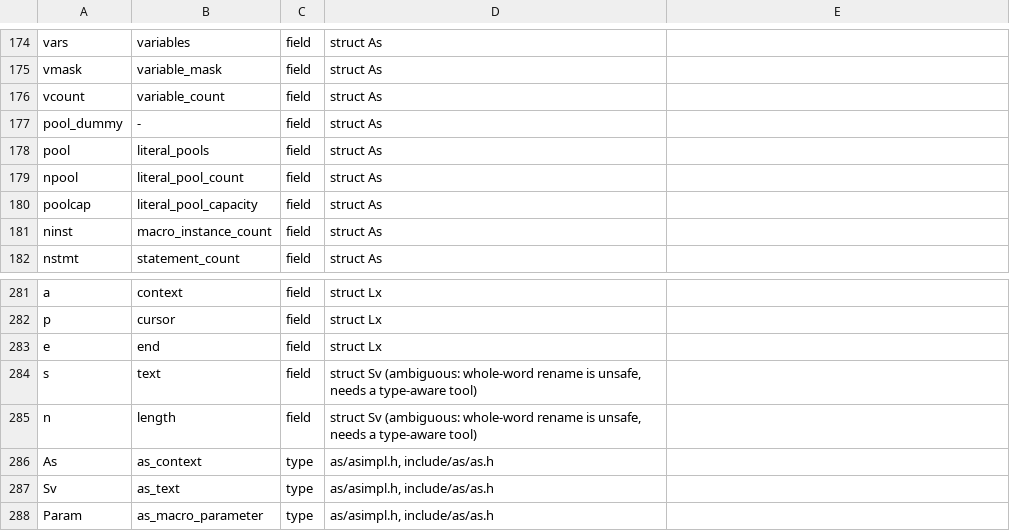
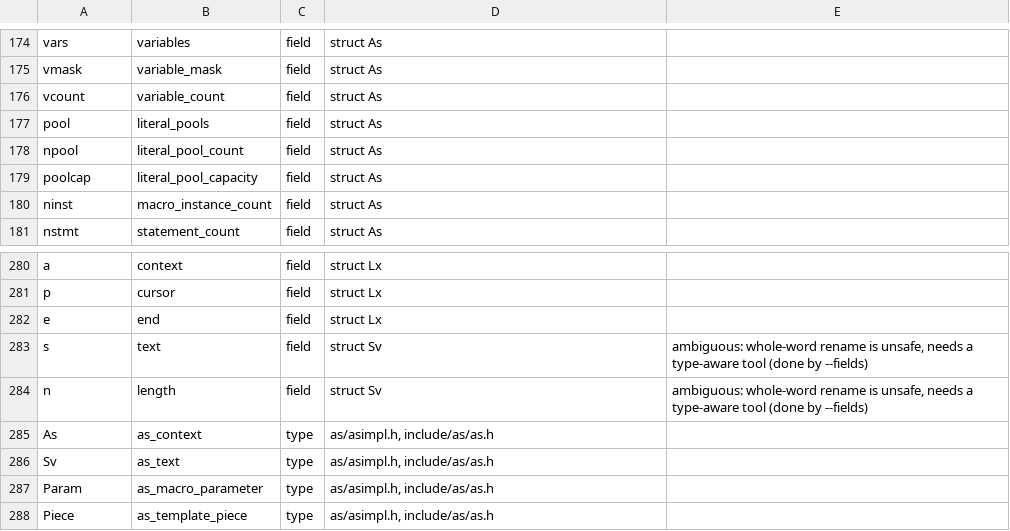
Before and after one commit to jdahlin/vroom, a TSV file: doc/quality/rename-as.tsv, drawn as a sheet; only a part is shown, gaps mark what is left out; the shorter side is filled out with more unchanged rows.

```diff
--- a/doc/quality/rename-as.tsv
+++ b/doc/quality/rename-as.tsv
@@ -176,3 +176,2 @@ vmask	variable_mask	field	struct As
 vcount	variable_count	field	struct As
-pool_dummy	-	field	struct As
 pool	literal_pools	field	struct As
@@ -283,4 +282,4 @@ p	cursor	field	struct Lx
 e	end	field	struct Lx
-s	text	field	struct Sv (ambiguous: whole-word rename is unsafe, needs a type-aware tool)
-n	length	field	struct Sv (ambiguous: whole-word rename is unsafe, needs a type-aware tool)
+s	text	field	struct Sv	ambiguous: whole-word rename is unsafe, needs a type-aware tool (done by --fields)
+n	length	field	struct Sv	ambiguous: whole-word rename is unsafe, needs a type-aware tool (done by --fields)
 As	as_context	type	as/asimpl.h, include/as/as.h
```
Also changed, not shown: 1 other file.
